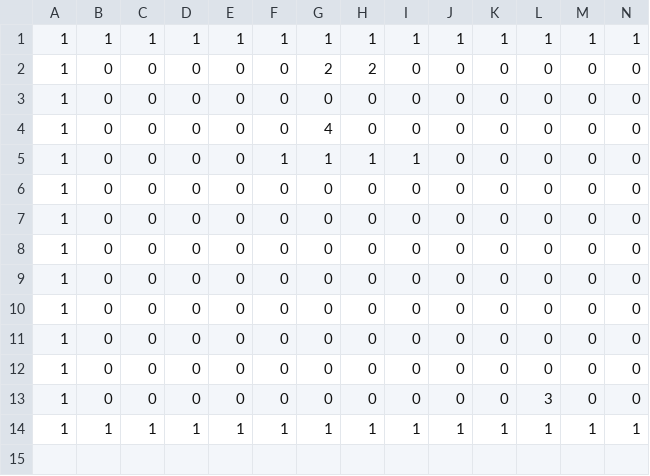
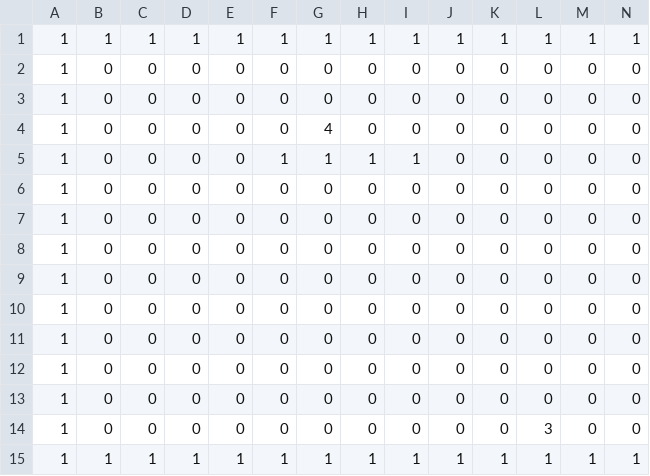
Before and after one commit to shuto-fujioka/MAZE, a CSV file: Main/stage.csv, drawn as a sheet; only a part is shown; rows hold the shown columns only; the diff names each change by its address in the sheet, - before the commit and + after, or states it on an @@ line.

```diff
--- a/Main/stage.csv
+++ b/Main/stage.csv
-G2: 2
+G2: 0
-H2: 2
+H2: 0
+row 13: 1 | 0 | 0 | 0 | 0 | 0 | 0 | 0 | 0 | 0 | 0 | 0 | 0 | 0
```
Also changed, not shown: 5 other files.
